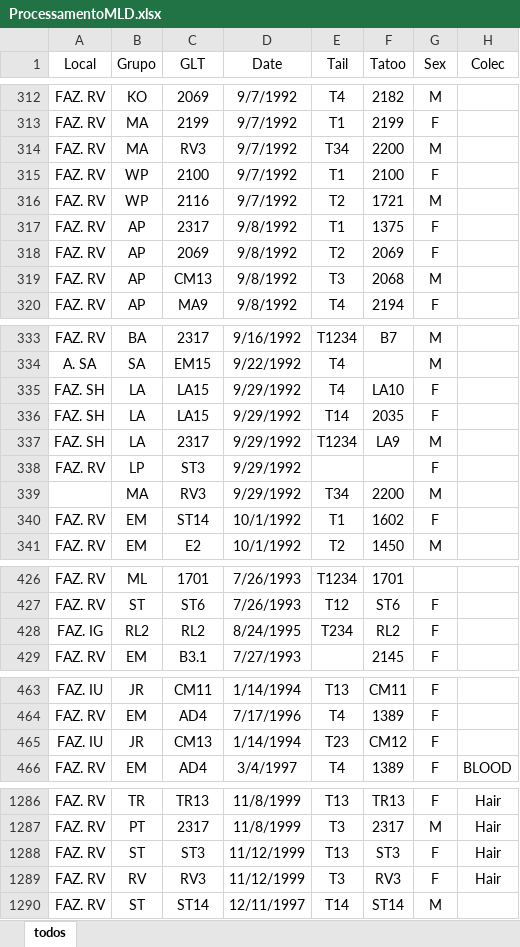
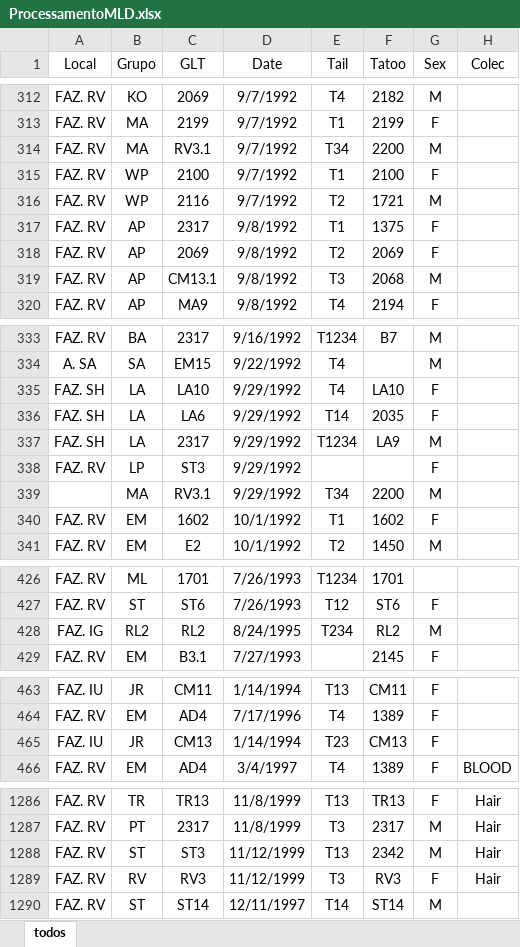
Before and after one commit to auponchon/GoldenLionTamarins, an Excel workbook: data/RawData/ProcessamentoMLD.xlsx, sheet todos, drawn as a sheet; only a part is shown, gaps mark what is left out; values as stored, in another font and other column widths than the file's, no borders; table styles not drawn; the diff covers the shown part only; the diff names each change by its address in the sheet, - before the commit and + after, or states it on an @@ line.

```diff
--- a/data/RawData/ProcessamentoMLD.xlsx (sheet todos)
+++ b/data/RawData/ProcessamentoMLD.xlsx (sheet todos)
-C314 (GLT): RV3
+C314 (GLT): RV3.1
-C319 (GLT): CM13
+C319 (GLT): CM13.1
-C335 (GLT): LA15
+C335 (GLT): LA10
-C336 (GLT): LA15
+C336 (GLT): LA6
-C339 (GLT): RV3
+C339 (GLT): RV3.1
-C340 (GLT): ST14
+C340 (GLT): 1602
-G428 (Sex): F
+G428 (Sex): M
-F465 (Tatoo): CM12
+F465 (Tatoo): CM13
-F1288 (Tatoo): ST3
+F1288 (Tatoo): 2342
-G1288 (Sex): F
+G1288 (Sex): M
```
Also changed, not shown: 8 edited cells elsewhere in this sheet, 2 other files.
